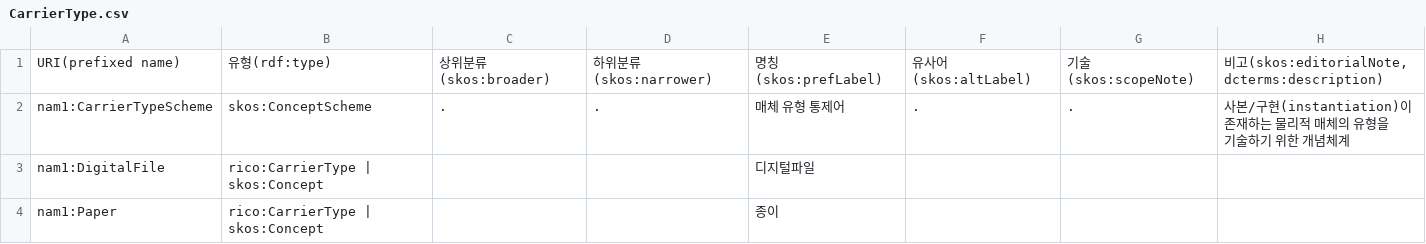
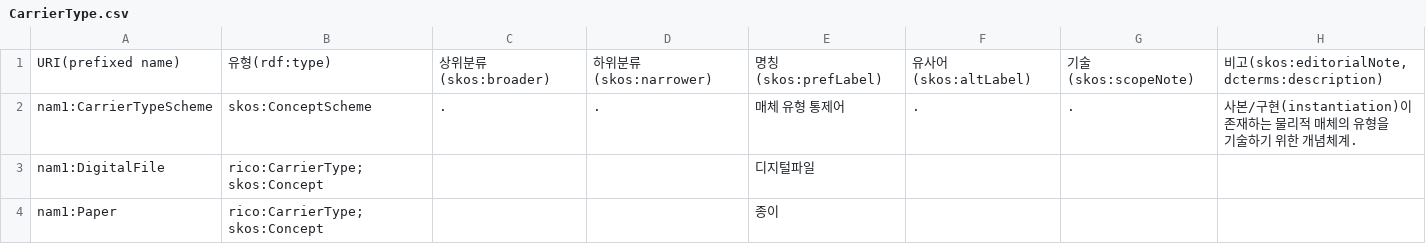
Before and after one commit to lseun135/NAontology_study, a CSV file: docs/m1-record/CarrierType.csv, drawn as a sheet.

Commit message:
Update CarrierType.csv

```diff
--- a/docs/m1-record/CarrierType.csv
+++ b/docs/m1-record/CarrierType.csv
@@ -1,4 +1,4 @@
 URI(prefixed name),유형(rdf:type),상위분류(skos:broader),하위분류(skos:narrower),명칭(skos:prefLabel),유사어(skos:altLabel),기술(skos:scopeNote),"비고(skos:editorialNote, dcterms:description)"
-nam1:CarrierTypeScheme,skos:ConceptScheme,.,.,매체 유형 통제어,.,.,사본/구현(instantiation)이 존재하는 물리적 매체의 유형을 기술하기 위한 개념체계
-nam1:DigitalFile,rico:CarrierType | skos:Concept,,,디지털파일,,,
-nam1:Paper,rico:CarrierType | skos:Concept,,,종이,,,
+nam1:CarrierTypeScheme,skos:ConceptScheme,.,.,매체 유형 통제어,.,.,사본/구현(instantiation)이 존재하는 물리적 매체의 유형을 기술하기 위한 개념체계.
+nam1:DigitalFile,rico:CarrierType; skos:Concept,,,디지털파일,,,
+nam1:Paper,rico:CarrierType; skos:Concept,,,종이,,,
```
